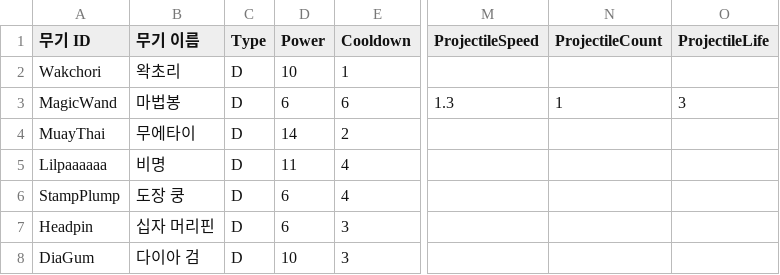
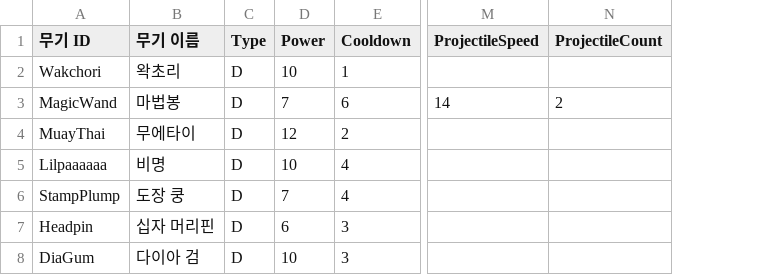
Before and after one commit to turtle85917/20MTB, a CSV file: Assets/Resources/Weapons.csv, drawn as a sheet; only a part is shown, gaps mark what is left out; the diff names each change by its address in the sheet, - before the commit and + after, or states it on an @@ line.

Commit message:
feat: implement weapon 'magic wand'

```diff
--- a/Assets/Resources/Weapons.csv
+++ b/Assets/Resources/Weapons.csv
-column O (ProjectileLife), row 3: 3
-D3 (Power): 6
+D3 (Power): 7
-M3 (ProjectileSpeed): 1.3
+M3 (ProjectileSpeed): 14
-N3 (ProjectileCount): 1
+N3 (ProjectileCount): 2
-D4 (Power): 14
+D4 (Power): 12
-D5 (Power): 11
+D5 (Power): 10
-D6 (Power): 6
+D6 (Power): 7
```
Also changed, not shown: 26 other files.
